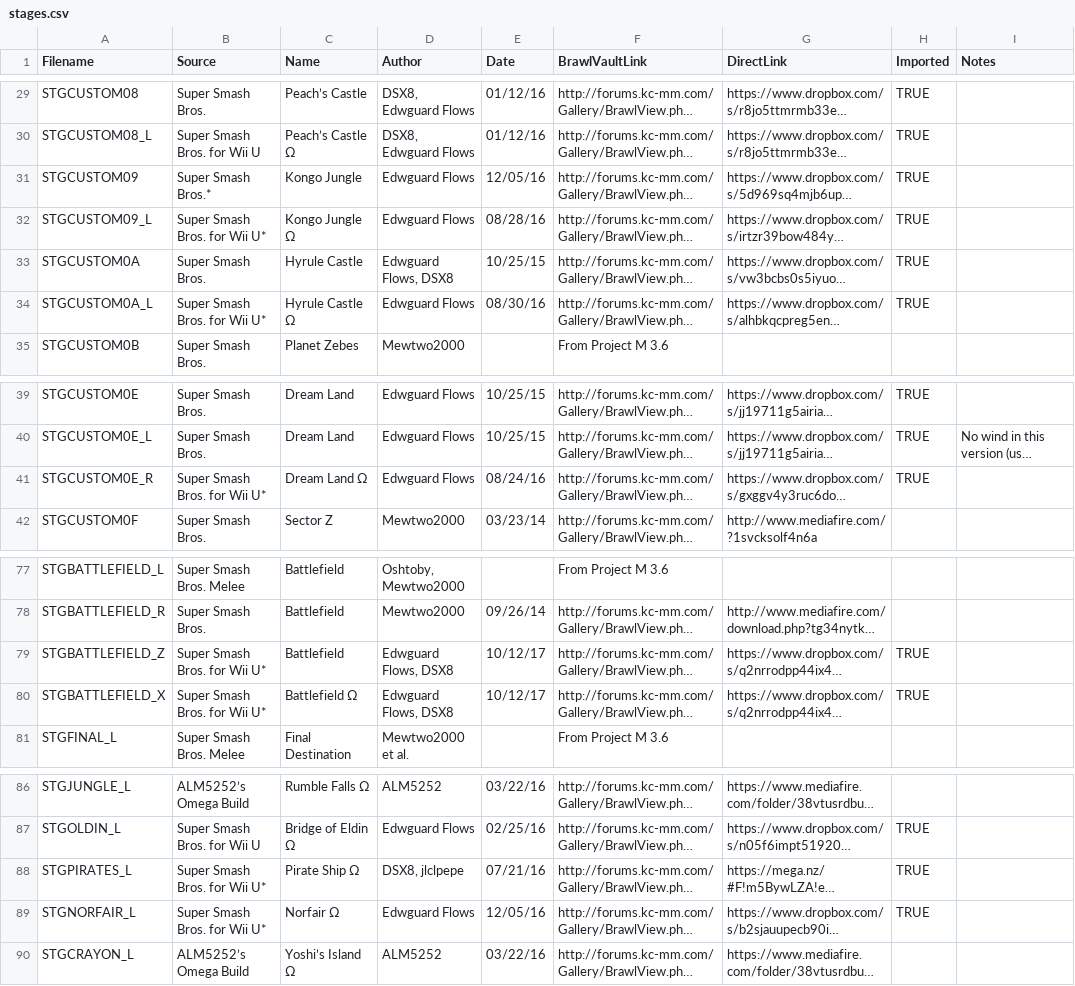
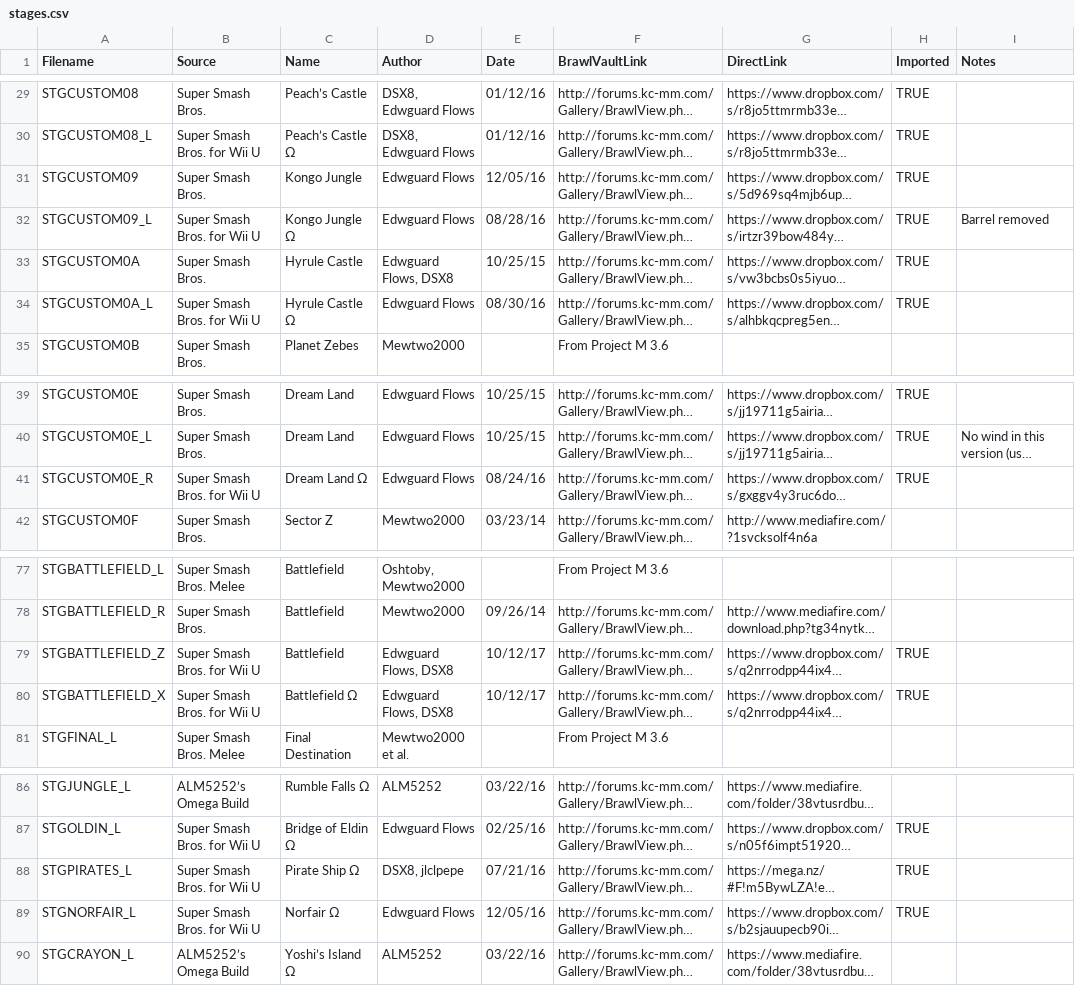
Before and after one commit to libertyernie/ClassicExpansionPack, a CSV file: DocumentationGenerator/stages.csv, drawn as a sheet; only a part is shown, gaps mark what is left out; long unchanged cells end in …; the diff names each change by its address in the sheet, - before the commit and + after, or states it on an @@ line.

Commit message:
Update stage list

```diff
--- a/DocumentationGenerator/stages.csv
+++ b/DocumentationGenerator/stages.csv
-B31 (Source): Super Smash Bros.*
+B31 (Source): Super Smash Bros.
-B32 (Source): Super Smash Bros. for Wii U*
+B32 (Source): Super Smash Bros. for Wii U
-I32 (Notes): (empty)
+I32 (Notes): Barrel removed
-B34 (Source): Super Smash Bros. for Wii U*
+B34 (Source): Super Smash Bros. for Wii U
-B41 (Source): Super Smash Bros. for Wii U*
+B41 (Source): Super Smash Bros. for Wii U
-B79:B80 (Source): Super Smash Bros. for Wii U*
+B79:B80 (Source): Super Smash Bros. for Wii U
-B88:B89 (Source): Super Smash Bros. for Wii U*
+B88:B89 (Source): Super Smash Bros. for Wii U
```
Also changed, not shown: 4 other files.
